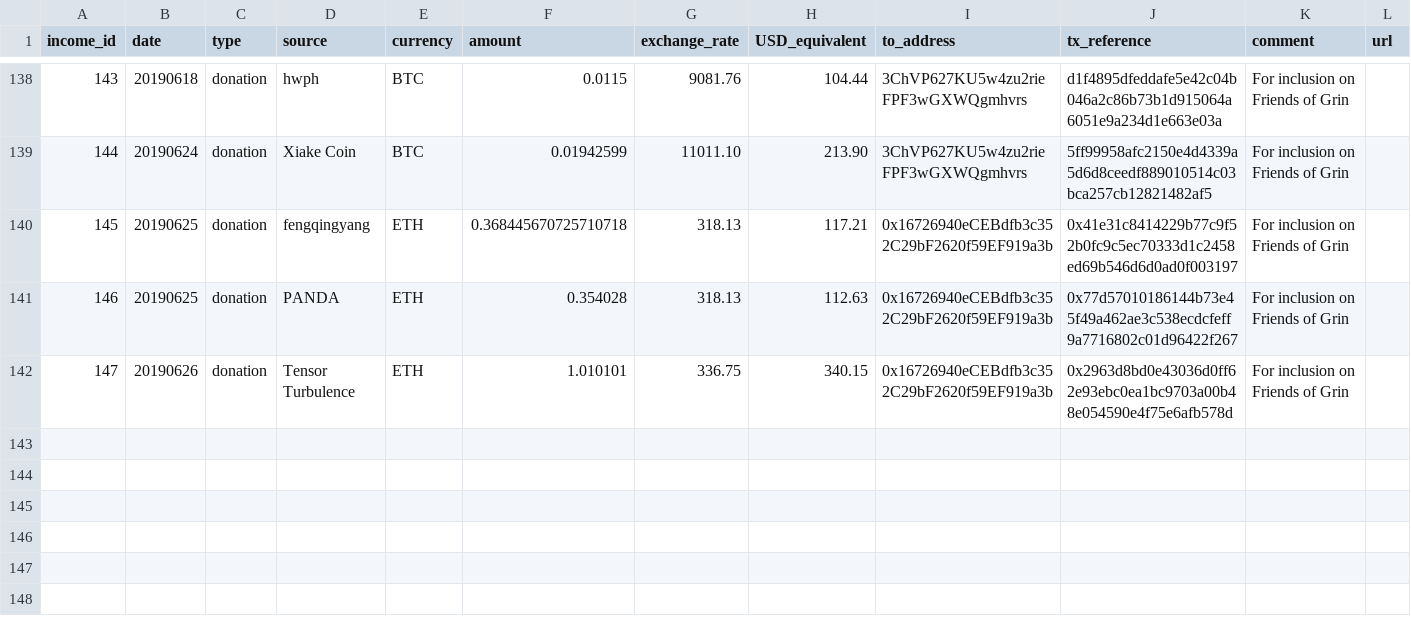
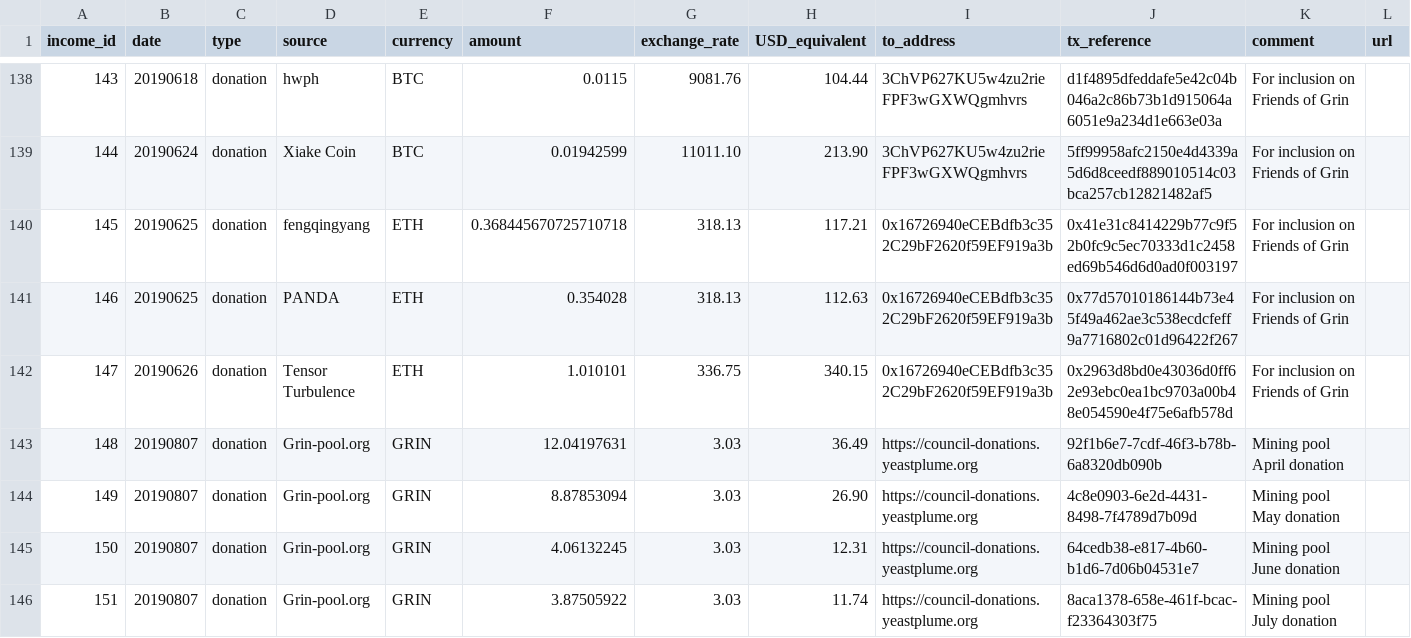
Before and after one commit to mimblewimble/grin-pm, a CSV file: financials/income_log.csv, drawn as a sheet; only a part is shown, gaps mark what is left out; the diff names each change by its address in the sheet, - before the commit and + after, or states it on an @@ line.

Commit message:
Update income_log.csv
I've just sent the donations from grin-pool.org

```diff
--- a/financials/income_log.csv
+++ b/financials/income_log.csv
+row 143: 148 | 20190807 | donation | Grin-pool.org | GRIN | 12.04197631 | 3.03 | 36.49 | https://council-donations.yeastplume.org | 92f1b6e7-7cdf-46f3-b78b-6a8320db090b | Mining pool April donation
+row 144: 149 | 20190807 | donation | Grin-pool.org | GRIN | 8.87853094 | 3.03 | 26.90 | https://council-donations.yeastplume.org | 4c8e0903-6e2d-4431-8498-7f4789d7b09d | Mining pool May donation
+row 145: 150 | 20190807 | donation | Grin-pool.org | GRIN | 4.06132245 | 3.03 | 12.31 | https://council-donations.yeastplume.org | 64cedb38-e817-4b60-b1d6-7d06b04531e7 | Mining pool June donation
+row 146: 151 | 20190807 | donation | Grin-pool.org | GRIN | 3.87505922 | 3.03 | 11.74 | https://council-donations.yeastplume.org | 8aca1378-658e-461f-bcac-f23364303f75 | Mining pool July donation
```
